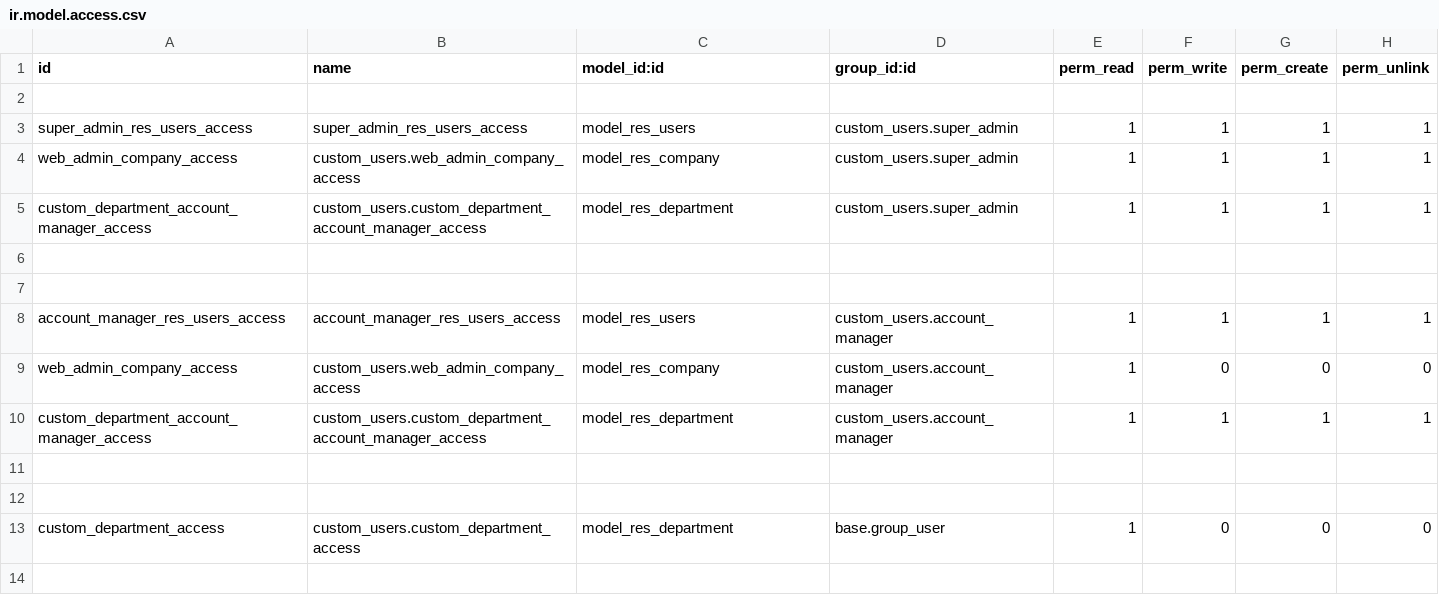
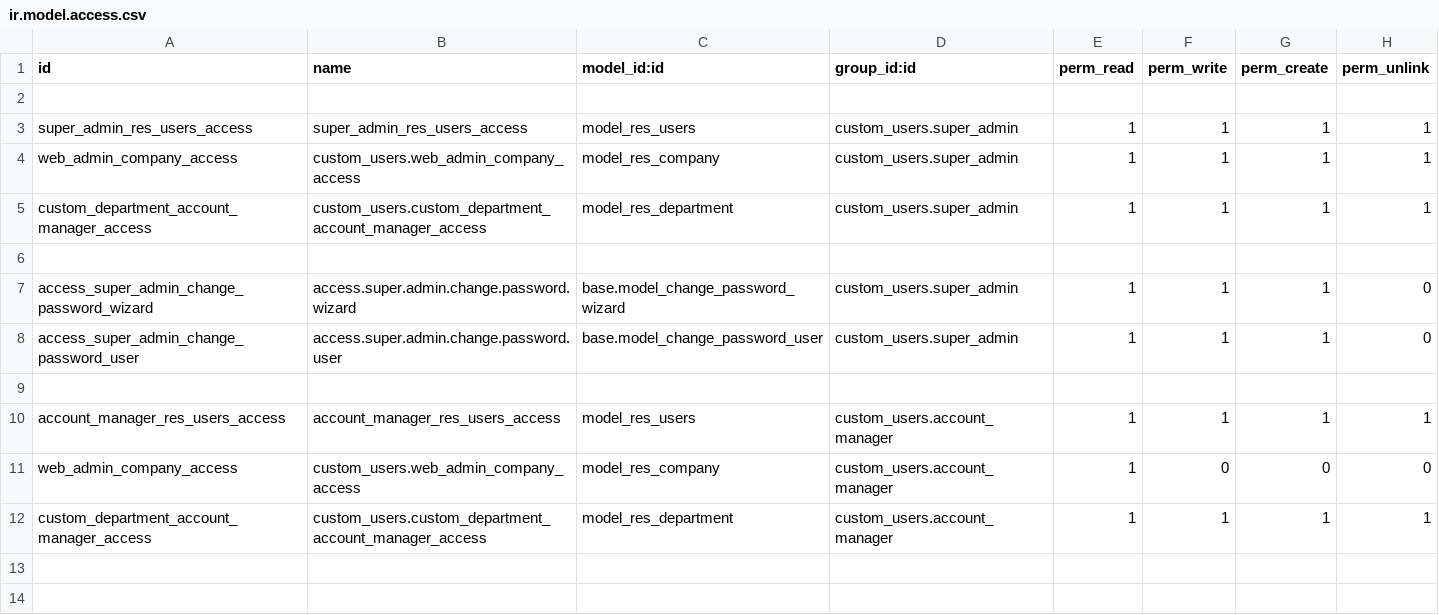
Before and after one commit to erpblogs/nvt, a CSV file: custom_users/security/ir.model.access.csv, drawn as a sheet; only a part is shown; the shorter side is filled out with more unchanged rows; the diff names each change by its address in the sheet, - before the commit and + after, or states it on an @@ line.

Commit message:
allow admin can change user password

```diff
--- a/custom_users/security/ir.model.access.csv
+++ b/custom_users/security/ir.model.access.csv
+row 7: access_super_admin_change_password_wizard | access.super.admin.change.password.wizard | base.model_change_password_wizard | custom_users.super_admin | 1 | 1 | 1 | 0
+row 8: access_super_admin_change_password_user | access.super.admin.change.password.user | base.model_change_password_user | custom_users.super_admin | 1 | 1 | 1 | 0
```
